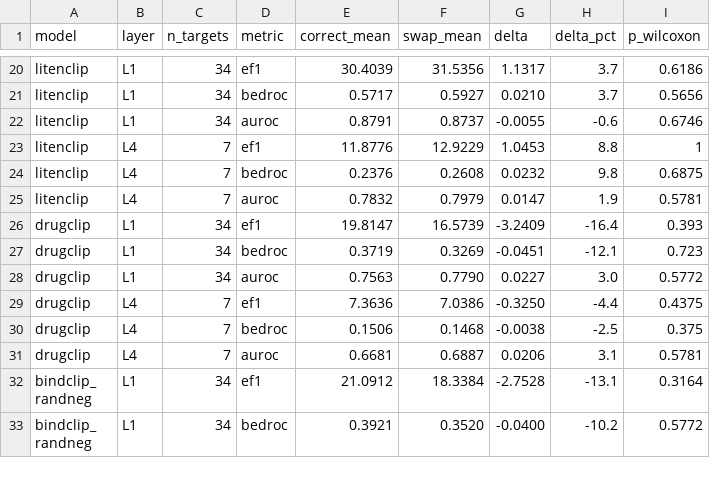
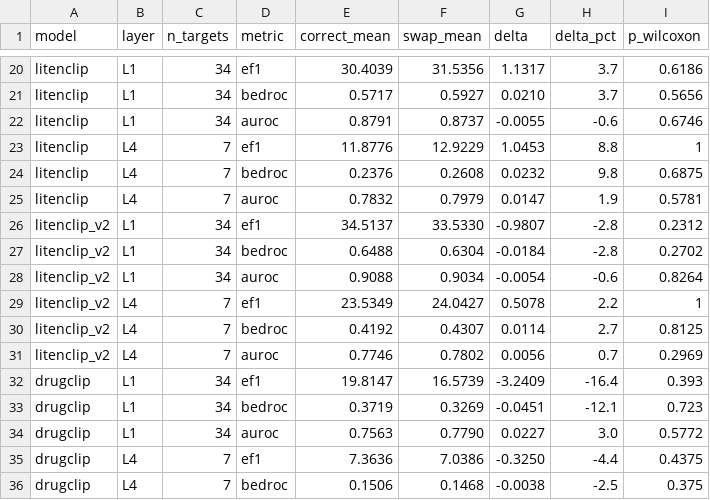
Before and after one commit to qiaochu-lab/virtual-screening, a CSV file: results/T3_target_swap_family.csv, drawn as a sheet; only a part is shown, gaps mark what is left out; the shorter side is filled out with more unchanged rows.

```diff
--- a/results/T3_target_swap_family.csv
+++ b/results/T3_target_swap_family.csv
@@ -25,2 +25,8 @@ litenclip,L4,7,bedroc,0.2376,0.2608,0.0232,9.8,0.6875
 litenclip,L4,7,auroc,0.7832,0.7979,0.0147,1.9,0.5781
+litenclip_v2,L1,34,ef1,34.5137,33.5330,-0.9807,-2.8,0.2312
+litenclip_v2,L1,34,bedroc,0.6488,0.6304,-0.0184,-2.8,0.2702
+litenclip_v2,L1,34,auroc,0.9088,0.9034,-0.0054,-0.6,0.8264
+litenclip_v2,L4,7,ef1,23.5349,24.0427,0.5078,2.2,1
+litenclip_v2,L4,7,bedroc,0.4192,0.4307,0.0114,2.7,0.8125
+litenclip_v2,L4,7,auroc,0.7746,0.7802,0.0056,0.7,0.2969
 drugclip,L1,34,ef1,19.8147,16.5739,-3.2409,-16.4,0.393
```
Also changed, not shown: results/T2_on_T3_subset.csv, results/T3_chemical_memory_pref.csv, 12 other files.
